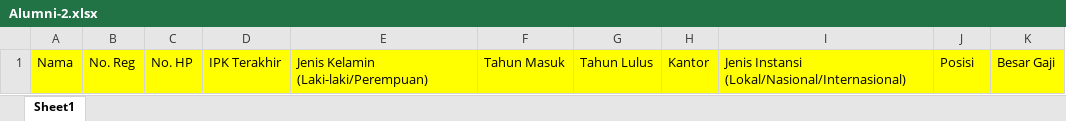
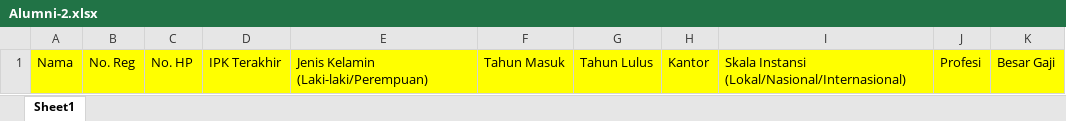
Before and after one commit to sauliakarina/siluni-ts, an Excel workbook: assets/file/Alumni-2.xlsx, sheet Sheet1, drawn as a sheet; values as stored, in another font and other column widths than the file's, no borders; the diff names each change by its address in the sheet, - before the commit and + after, or states it on an @@ line.

Commit message:
finishing data tracer for guest

```diff
--- a/assets/file/Alumni-2.xlsx (sheet Sheet1)
+++ b/assets/file/Alumni-2.xlsx (sheet Sheet1)
-I1: Jenis Instansi (Lokal/Nasional/Internasional)
+I1: Skala Instansi (Lokal/Nasional/Internasional)
-J1: Posisi
+J1: Profesi
```
Also changed, not shown: 5 other files.
